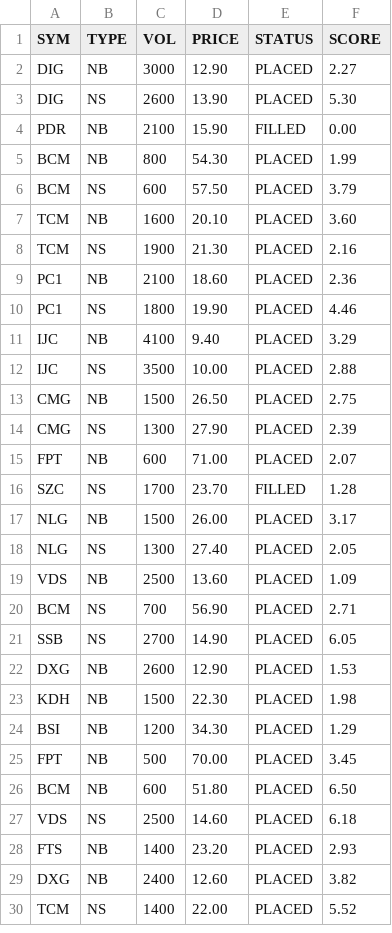
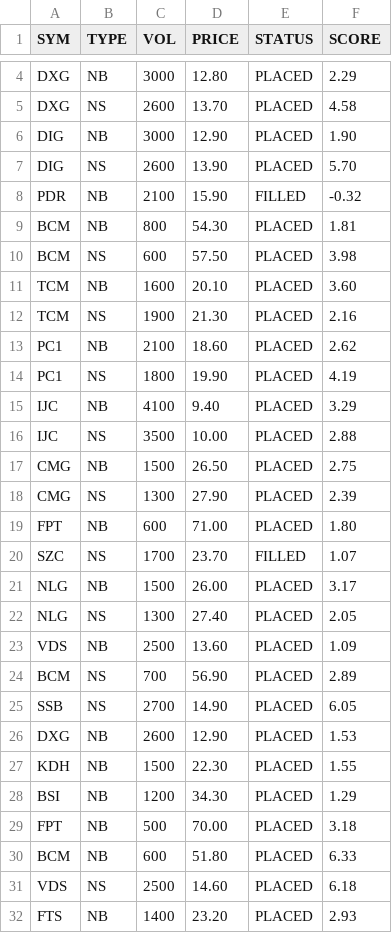
Before and after one commit to cali-invest/portfolio-live, a CSV file: data/CMD.csv, drawn as a sheet; only a part is shown, gaps mark what is left out; the shorter side is filled out with more unchanged rows; the diff covers the shown part only.

```diff
--- a/data/CMD.csv
+++ b/data/CMD.csv
@@ -2,10 +4,12 @@ SYM,TYPE,VOL,PRICE,STATUS,SCORE
-DIG,NB,3000,12.90,PLACED,2.27
-DIG,NS,2600,13.90,PLACED,5.30
-PDR,NB,2100,15.90,FILLED,0.00
-BCM,NB,800,54.30,PLACED,1.99
-BCM,NS,600,57.50,PLACED,3.79
+DXG,NB,3000,12.80,PLACED,2.29
+DXG,NS,2600,13.70,PLACED,4.58
+DIG,NB,3000,12.90,PLACED,1.90
+DIG,NS,2600,13.90,PLACED,5.70
+PDR,NB,2100,15.90,FILLED,-0.32
+BCM,NB,800,54.30,PLACED,1.81
+BCM,NS,600,57.50,PLACED,3.98
 TCM,NB,1600,20.10,PLACED,3.60
 TCM,NS,1900,21.30,PLACED,2.16
-PC1,NB,2100,18.60,PLACED,2.36
-PC1,NS,1800,19.90,PLACED,4.46
+PC1,NB,2100,18.60,PLACED,2.62
+PC1,NS,1800,19.90,PLACED,4.19
 IJC,NB,4100,9.40,PLACED,3.29
@@ -14,4 +18,4 @@ CMG,NB,1500,26.50,PLACED,2.75
 CMG,NS,1300,27.90,PLACED,2.39
-FPT,NB,600,71.00,PLACED,2.07
-SZC,NS,1700,23.70,FILLED,1.28
+FPT,NB,600,71.00,PLACED,1.80
+SZC,NS,1700,23.70,FILLED,1.07
 NLG,NB,1500,26.00,PLACED,3.17
@@ -19,9 +23,9 @@ NLG,NS,1300,27.40,PLACED,2.05
 VDS,NB,2500,13.60,PLACED,1.09
-BCM,NS,700,56.90,PLACED,2.71
+BCM,NS,700,56.90,PLACED,2.89
 SSB,NS,2700,14.90,PLACED,6.05
 DXG,NB,2600,12.90,PLACED,1.53
-KDH,NB,1500,22.30,PLACED,1.98
+KDH,NB,1500,22.30,PLACED,1.55
 BSI,NB,1200,34.30,PLACED,1.29
-FPT,NB,500,70.00,PLACED,3.45
-BCM,NB,600,51.80,PLACED,6.50
+FPT,NB,500,70.00,PLACED,3.18
+BCM,NB,600,51.80,PLACED,6.33
 VDS,NS,2500,14.60,PLACED,6.18
```
Also changed, not shown: 2 added rows elsewhere in this file, data/CMD2.csv, data/PORTFOLIO.csv, 3 other files.
